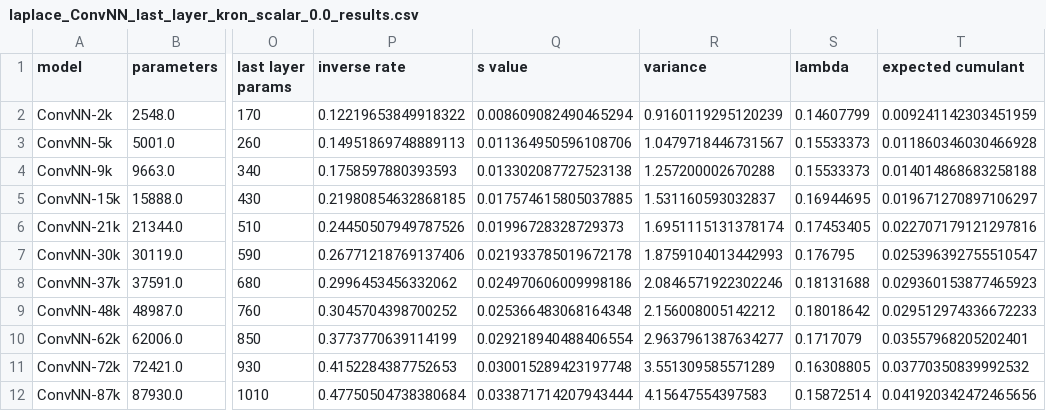
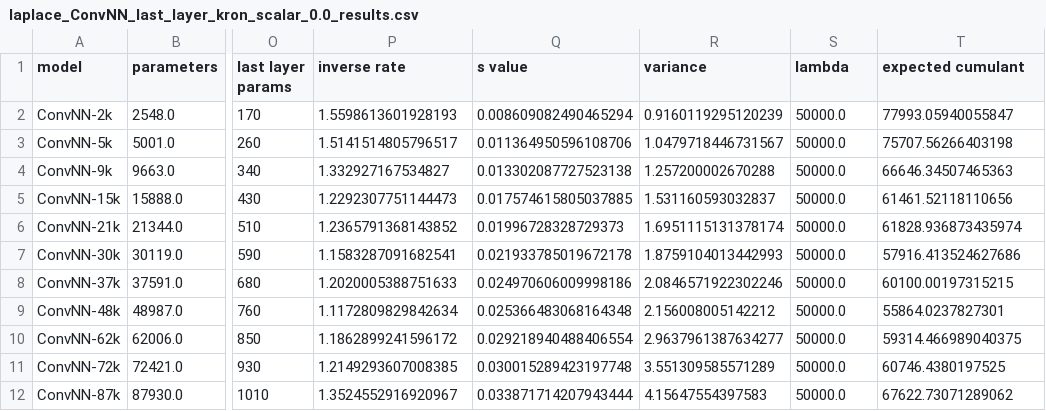
Before and after one commit to Ludvins/PAC_Bayes_Chernoff_MLL, a CSV file: results/laplace_ConvNN_last_layer_kron_scalar_0.0_results.csv, drawn as a sheet; only a part is shown, gaps mark what is left out; the diff covers the shown part only; the diff names each change by its address in the sheet, - before the commit and + after, or states it on an @@ line.

Commit message:
lambda=50k

```diff
--- a/results/laplace_ConvNN_last_layer_kron_scalar_0.0_results.csv
+++ b/results/laplace_ConvNN_last_layer_kron_scalar_0.0_results.csv
-P2 (inverse rate): 0.12219653849918322
+P2 (inverse rate): 1.5598613601928193
-S2 (lambda): 0.14607799
+S2 (lambda): 50000.0
-T2 (expected cumulant): 0.009241142303451959
+T2 (expected cumulant): 77993.05940055847
-P3 (inverse rate): 0.14951869748889113
+P3 (inverse rate): 1.5141514805796517
-S3:S4 (lambda): 0.15533373
+S3:S4 (lambda): 50000.0
-T3 (expected cumulant): 0.011860346030466928
+T3 (expected cumulant): 75707.56266403198
-P4 (inverse rate): 0.1758597880393593
+P4 (inverse rate): 1.332927167534827
-T4 (expected cumulant): 0.014014868683258188
+T4 (expected cumulant): 66646.34507465363
-P5 (inverse rate): 0.21980854632868185
+P5 (inverse rate): 1.2292307751144473
-S5 (lambda): 0.16944695
+S5 (lambda): 50000.0
-T5 (expected cumulant): 0.019671270897106297
+T5 (expected cumulant): 61461.52118110656
-P6 (inverse rate): 0.24450507949787526
+P6 (inverse rate): 1.2365791368143852
-S6 (lambda): 0.17453405
+S6 (lambda): 50000.0
-T6 (expected cumulant): 0.022707179121297816
+T6 (expected cumulant): 61828.936873435974
-P7 (inverse rate): 0.26771218769137406
+P7 (inverse rate): 1.1583287091682541
-S7 (lambda): 0.176795
+S7 (lambda): 50000.0
-T7 (expected cumulant): 0.025396392755510547
+T7 (expected cumulant): 57916.413524627686
-P8 (inverse rate): 0.2996453456332062
+P8 (inverse rate): 1.2020005388751633
-S8 (lambda): 0.18131688
+S8 (lambda): 50000.0
-T8 (expected cumulant): 0.029360153877465923
+T8 (expected cumulant): 60100.00197315215
-P9 (inverse rate): 0.3045704398700252
+P9 (inverse rate): 1.1172809829842634
-S9 (lambda): 0.18018642
+S9 (lambda): 50000.0
-T9 (expected cumulant): 0.029512974336672233
+T9 (expected cumulant): 55864.0237827301
-P10 (inverse rate): 0.3773770639114199
+P10 (inverse rate): 1.1862899241596172
-S10 (lambda): 0.1717079
+S10 (lambda): 50000.0
-T10 (expected cumulant): 0.03557968205202401
+T10 (expected cumulant): 59314.466989040375
-P11 (inverse rate): 0.4152284387752653
+P11 (inverse rate): 1.2149293607008385
-S11 (lambda): 0.16308805
+S11 (lambda): 50000.0
-T11 (expected cumulant): 0.03770350839992532
+T11 (expected cumulant): 60746.4380197525
-P12 (inverse rate): 0.47750504738380684
+P12 (inverse rate): 1.3524552916920967
-S12 (lambda): 0.15872514
+S12 (lambda): 50000.0
-T12 (expected cumulant): 0.041920342472465656
+T12 (expected cumulant): 67622.73071289062
```
Also changed, not shown: 114 edited cells elsewhere in this file, results/laplace_ConvNN_last_layer_kron_scalar_0.01_results.csv, results/laplace_ConvNN_last_layer_kron_scalar_10.0_results.csv, 1 other file.
